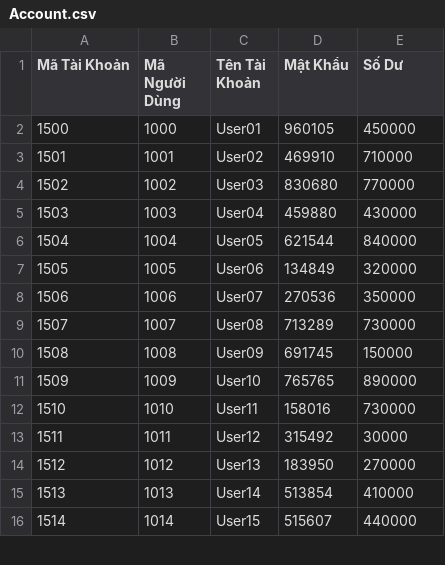
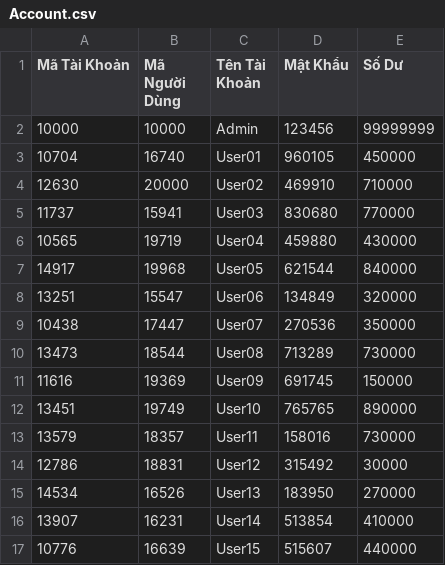
Before and after one commit to TrnNgcHa/QuanLyLaptop, a CSV file: Data/Account.csv, drawn as a sheet; only a part is shown; the diff covers the shown part only.

```diff
--- a/Data/Account.csv
+++ b/Data/Account.csv
@@ -1,16 +1,17 @@
 Mã Tài Khoản;Mã Người Dùng;Tên Tài Khoản;Mật Khẩu;Số Dư
-1500;1000;User01;960105;450000
-1501;1001;User02;469910;710000
-1502;1002;User03;830680;770000
-1503;1003;User04;459880;430000
-1504;1004;User05;621544;840000
-1505;1005;User06;134849;320000
-1506;1006;User07;270536;350000
-1507;1007;User08;713289;730000
-1508;1008;User09;691745;150000
-1509;1009;User10;765765;890000
-1510;1010;User11;158016;730000
-1511;1011;User12;315492;30000
-1512;1012;User13;183950;270000
-1513;1013;User14;513854;410000
-1514;1014;User15;515607;440000
+10000;10000;Admin;123456;99999999
+10704;16740;User01;960105;450000
+12630;20000;User02;469910;710000
+11737;15941;User03;830680;770000
+10565;19719;User04;459880;430000
+14917;19968;User05;621544;840000
+13251;15547;User06;134849;320000
+10438;17447;User07;270536;350000
+13473;18544;User08;713289;730000
+11616;19369;User09;691745;150000
+13451;19749;User10;765765;890000
+13579;18357;User11;158016;730000
+12786;18831;User12;315492;30000
+14534;16526;User13;183950;270000
+13907;16231;User14;513854;410000
+10776;16639;User15;515607;440000
```
Also changed, not shown: 1 removed row and 30 edited cells elsewhere in this file, Data/Person.csv, 14 other files.
